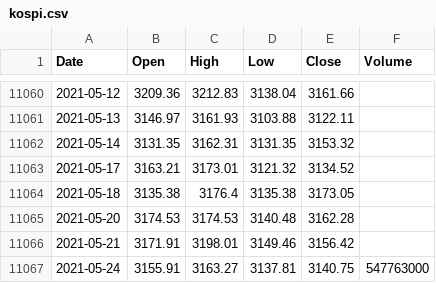
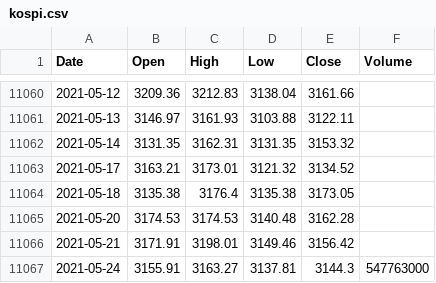
Before and after one commit to KwangYeol/stock-now, a CSV file: index/kospi.csv, drawn as a sheet; only a part is shown, gaps mark what is left out.

```diff
--- a/index/kospi.csv
+++ b/index/kospi.csv
@@ -11066,2 +11066,2 @@ Date,Open,High,Low,Close,Volume
 2021-05-21,3171.91,3198.01,3149.46,3156.42
-2021-05-24,3155.91,3163.27,3137.81,3140.75,547763000
+2021-05-24,3155.91,3163.27,3137.81,3144.3,547763000
```
Also changed, not shown: index/nikkei225.csv.
